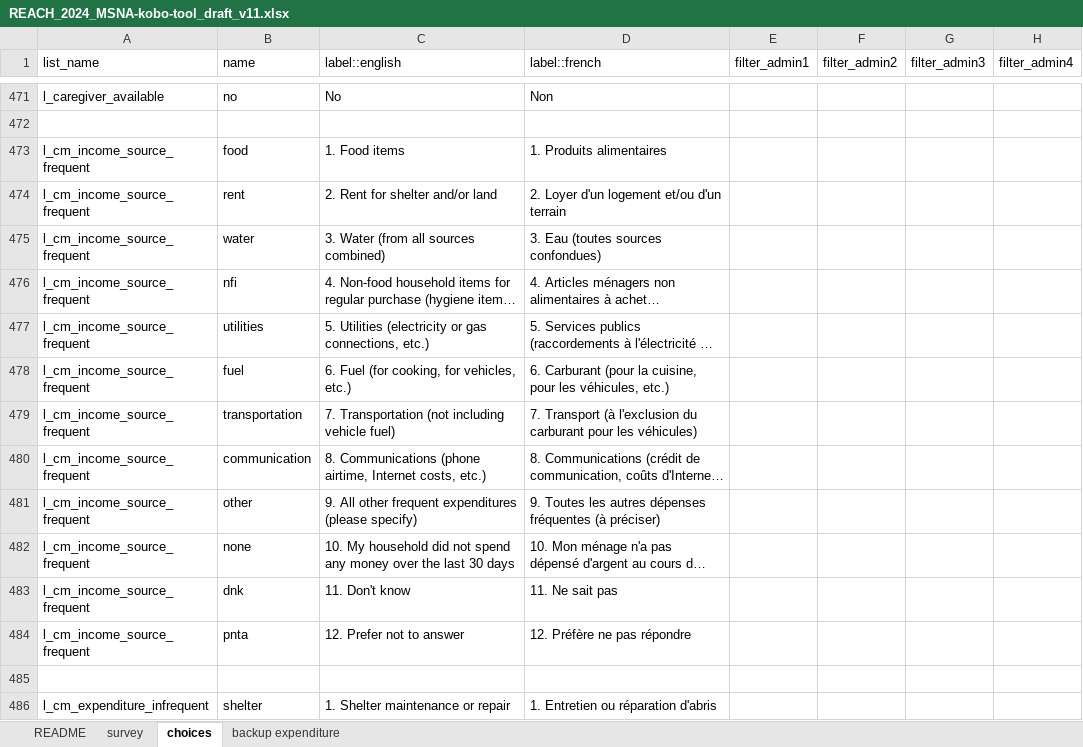
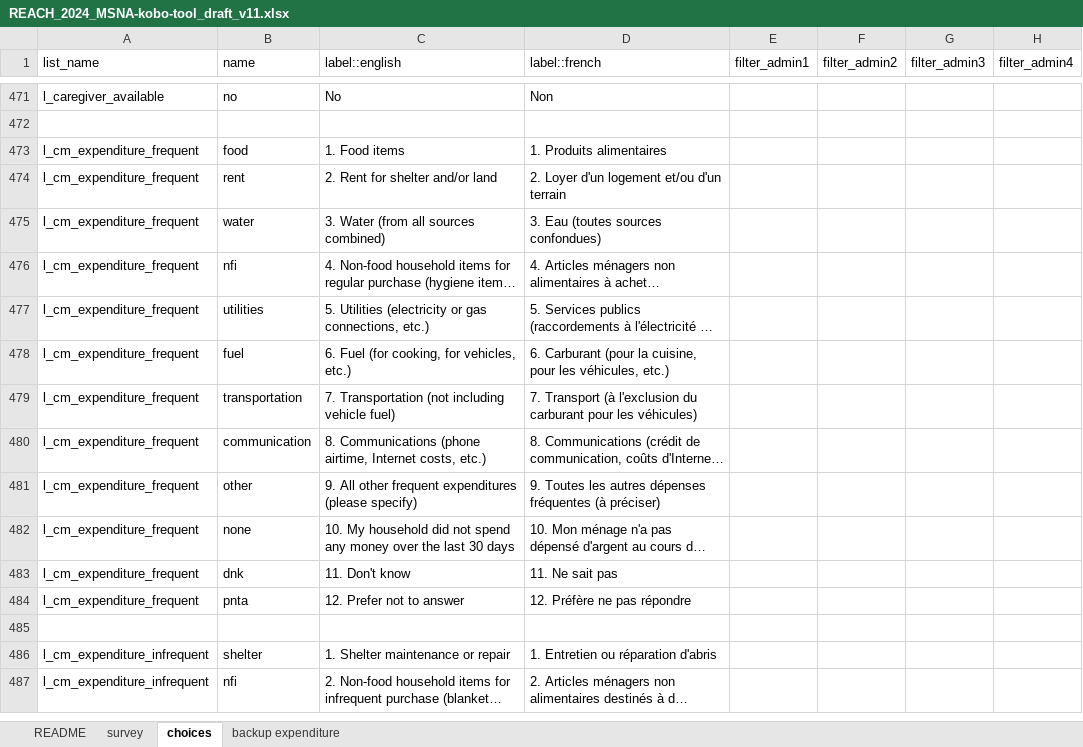
Before and after one commit to impact-initiatives-hppu/humind, an Excel workbook: data-raw/REACH_2024_MSNA-kobo-tool_draft_v11.xlsx, sheet choices, drawn as a sheet; only a part is shown, gaps mark what is left out; the shorter side is filled out with more unchanged rows; long unchanged cells end in …; values as stored, in another font and other column widths than the file's, no borders; the diff covers the shown part only; the diff names each change by its address in the sheet, - before the commit and + after, or states it on an @@ line.

Commit message:
Fix expenditure and add etc

```diff
--- a/data-raw/REACH_2024_MSNA-kobo-tool_draft_v11.xlsx (sheet choices)
+++ b/data-raw/REACH_2024_MSNA-kobo-tool_draft_v11.xlsx (sheet choices)
-A473:A484 (list_name): l_cm_income_source_frequent
+A473:A484 (list_name): l_cm_expenditure_frequent
```
Also changed, not shown: 16 added rows elsewhere in this sheet, sheet survey.
